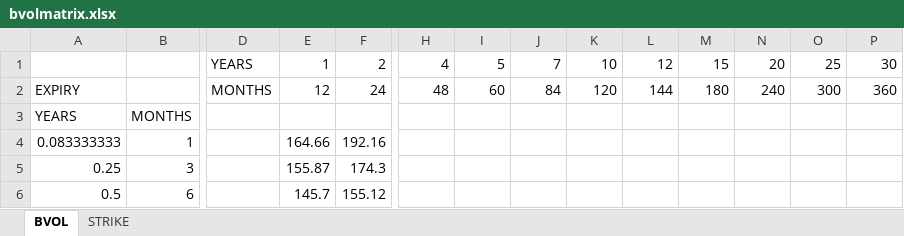
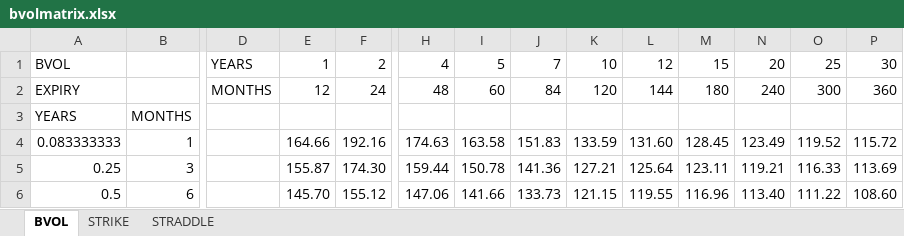
Before and after one commit to Eskild-afk/MasterThesis, an Excel workbook: bvolmatrix.xlsx, sheet BVOL, drawn as a sheet; only a part is shown, gaps mark what is left out; values as stored, in another font and other column widths than the file's, no borders; the diff covers the shown part only; the diff names each change by its address in the sheet, - before the commit and + after, or states it on an @@ line.

```diff
--- a/bvolmatrix.xlsx (sheet BVOL)
+++ b/bvolmatrix.xlsx (sheet BVOL)
+sheet tab: STRADDLE
-A1: (empty)
+A1: BVOL
-H4: (empty)
+H4: 174.63
-I4: (empty)
+I4: 163.58
-J4: (empty)
+J4: 151.83
-K4: (empty)
+K4: 133.59
-L4: (empty)
+L4: 131.60
-M4: (empty)
+M4: 128.45
-N4: (empty)
+N4: 123.49
-O4: (empty)
+O4: 119.52
-P4: (empty)
+P4: 115.72
-F5: 174.3
+F5: 174.30
-H5: (empty)
+H5: 159.44
-I5: (empty)
+I5: 150.78
-J5: (empty)
+J5: 141.36
-K5: (empty)
+K5: 127.21
-L5: (empty)
+L5: 125.64
-M5: (empty)
+M5: 123.11
-N5: (empty)
+N5: 119.21
-O5: (empty)
+O5: 116.33
-P5: (empty)
+P5: 113.69
-E6: 145.7
+E6: 145.70
-H6: (empty)
+H6: 147.06
-I6: (empty)
+I6: 141.66
-J6: (empty)
+J6: 133.73
-K6: (empty)
+K6: 121.15
-L6: (empty)
+L6: 119.55
-M6: (empty)
+M6: 116.96
-N6: (empty)
+N6: 113.40
-O6: (empty)
+O6: 111.22
-P6: (empty)
+P6: 108.60
```
Also changed, not shown: 147 edited cells elsewhere in this sheet, sheet STRIKE, 6 other files.
